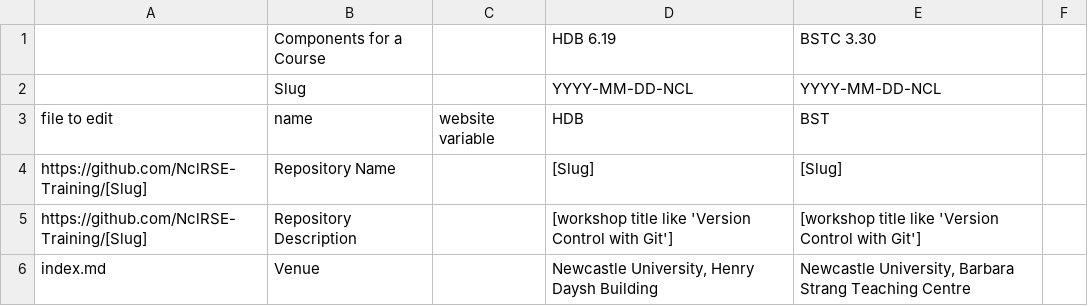
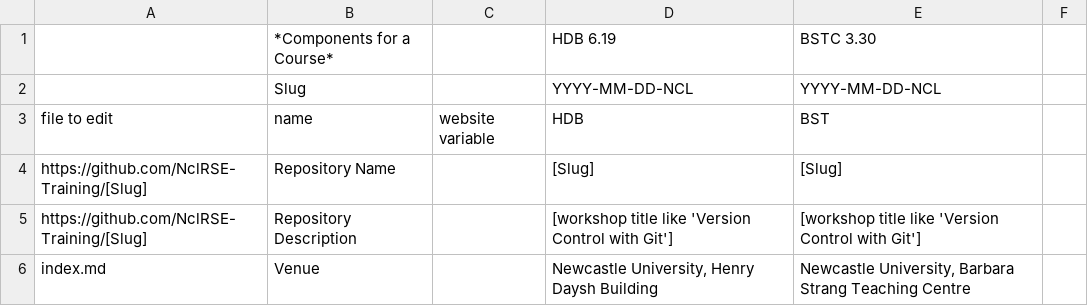
Before and after one commit to Newcastle-University-HPC/CarpentriesWorkshops, a CSV file: Customised-webpage-files/fields.csv, drawn as a sheet; only a part is shown.

Commit message:
Update fields.csv

```diff
--- a/Customised-webpage-files/fields.csv
+++ b/Customised-webpage-files/fields.csv
@@ -1,2 +1,2 @@
-,Components for a Course,,HDB 6.19,BSTC 3.30,
+,*Components for a Course*,,HDB 6.19,BSTC 3.30,
 ,Slug,,YYYY-MM-DD-NCL,YYYY-MM-DD-NCL,
```
